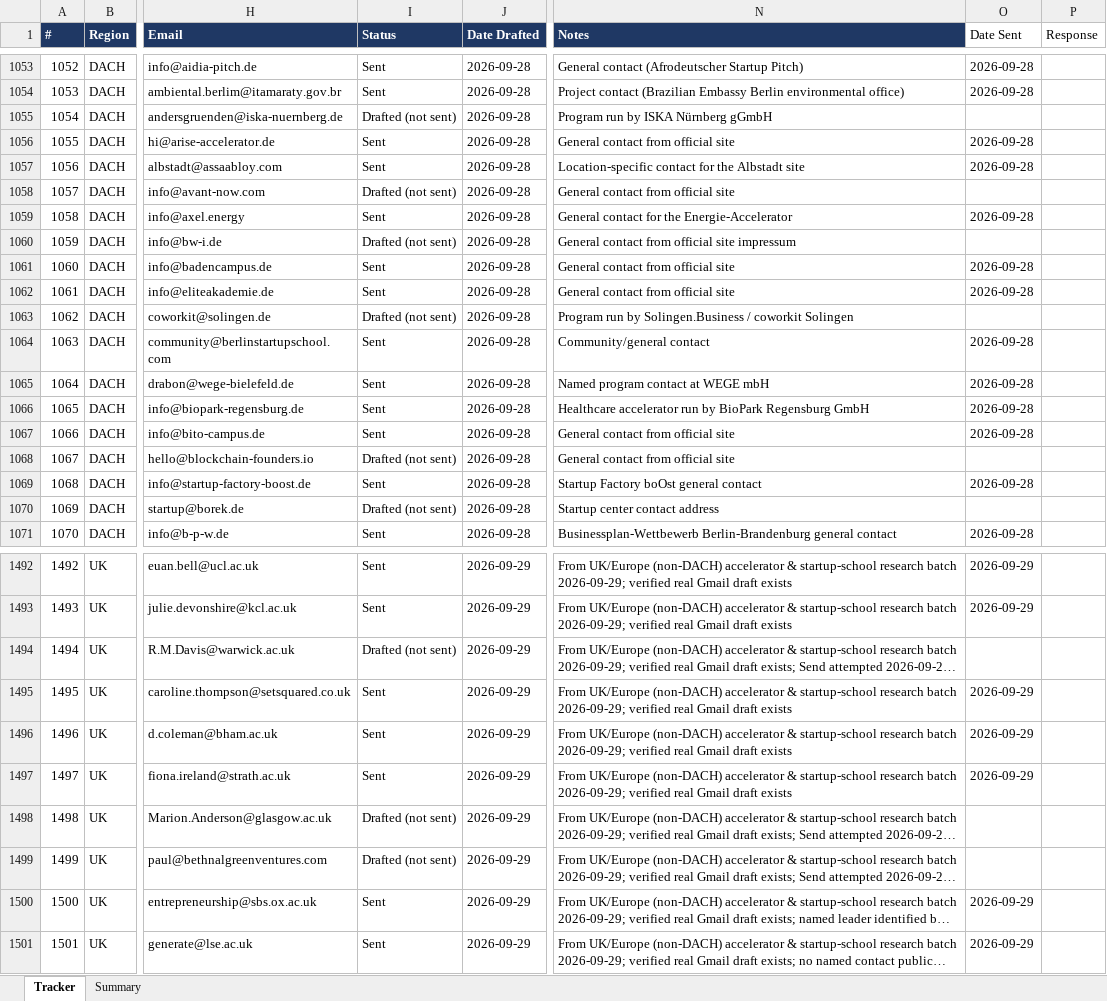
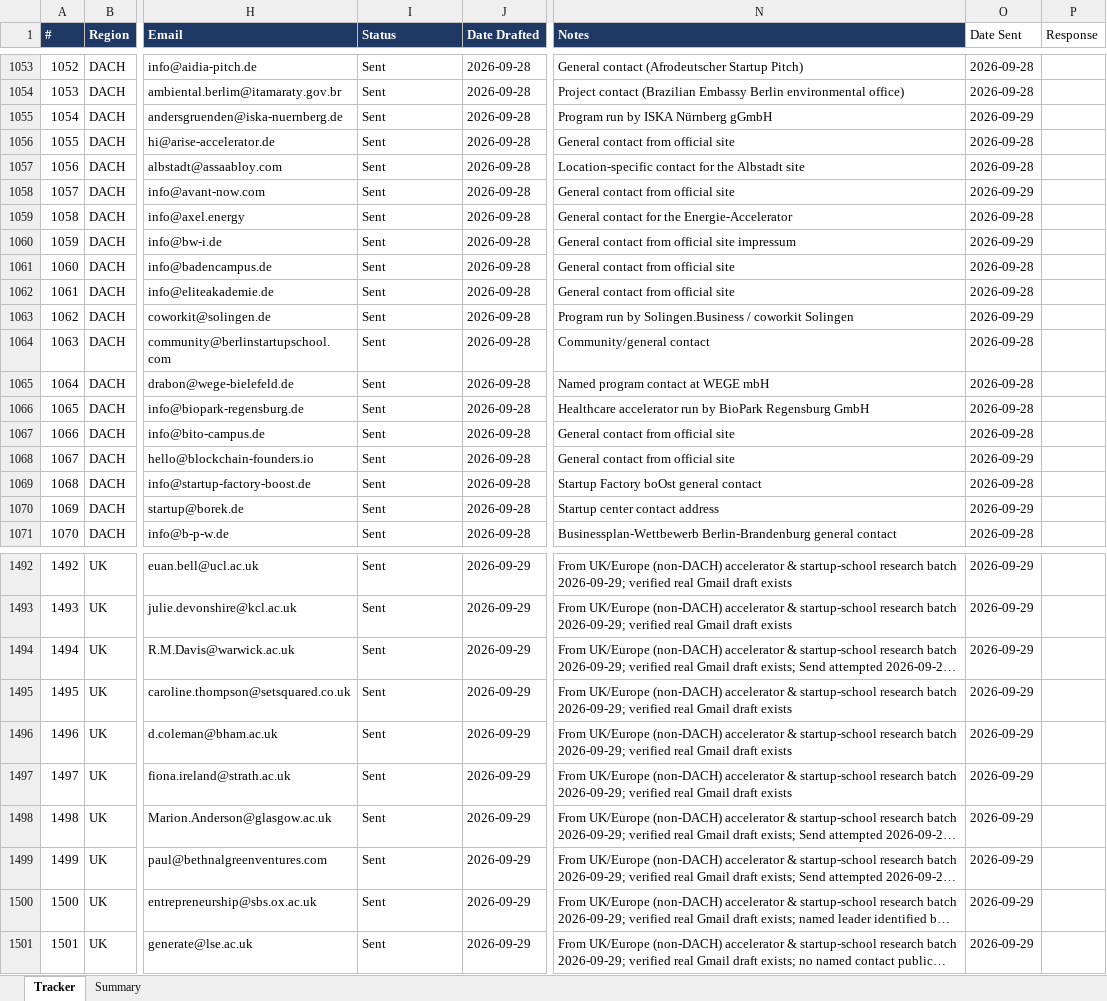
Before and after one commit to Madhi1615/mentor-outreach, an Excel workbook: data/Incubation_Outreach_Tracker.xlsx, sheet Tracker, drawn as a sheet; only a part is shown, gaps mark what is left out; long unchanged cells end in …; values as stored, in another font and other column widths than the file's, no borders; the diff covers the shown part only; the diff names each change by its address in the sheet, - before the commit and + after, or states it on an @@ line.

```diff
--- a/data/Incubation_Outreach_Tracker.xlsx (sheet Tracker)
+++ b/data/Incubation_Outreach_Tracker.xlsx (sheet Tracker)
-I1055 (Status): Drafted (not sent)
+I1055 (Status): Sent
-O1055 (Date Sent): (empty)
+O1055 (Date Sent): 2026-09-29
-I1058 (Status): Drafted (not sent)
+I1058 (Status): Sent
-O1058 (Date Sent): (empty)
+O1058 (Date Sent): 2026-09-29
-I1060 (Status): Drafted (not sent)
+I1060 (Status): Sent
-O1060 (Date Sent): (empty)
+O1060 (Date Sent): 2026-09-29
-I1063 (Status): Drafted (not sent)
+I1063 (Status): Sent
-O1063 (Date Sent): (empty)
+O1063 (Date Sent): 2026-09-29
-I1068 (Status): Drafted (not sent)
+I1068 (Status): Sent
-O1068 (Date Sent): (empty)
+O1068 (Date Sent): 2026-09-29
-I1070 (Status): Drafted (not sent)
+I1070 (Status): Sent
-O1070 (Date Sent): (empty)
+O1070 (Date Sent): 2026-09-29
-I1494 (Status): Drafted (not sent)
+I1494 (Status): Sent
-O1494 (Date Sent): (empty)
+O1494 (Date Sent): 2026-09-29
-I1498:I1499 (Status): Drafted (not sent)
+I1498:I1499 (Status): Sent
-O1498:O1499 (Date Sent): (empty)
+O1498:O1499 (Date Sent): 2026-09-29
```
Also changed, not shown: 38 edited cells elsewhere in this sheet, sheet Summary.
